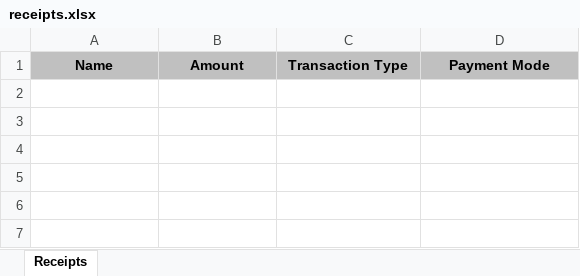
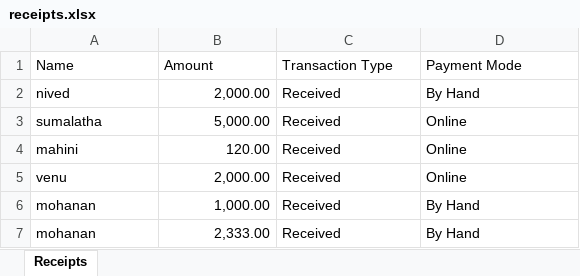
Before and after one commit to nivedav547-bat/reciept-, an Excel workbook: receipts.xlsx, sheet Receipts, drawn as a sheet; values as stored, in another font and other column widths than the file's, no borders; the diff names each change by its address in the sheet, - before the commit and + after, or states it on an @@ line.

Commit message:
Update: synchronized transaction records and enhanced UI

```diff
--- a/receipts.xlsx (sheet Receipts)
+++ b/receipts.xlsx (sheet Receipts)
@@ A1:D1 fill: #C0C0C0 → none, bold: on → off, alignment: center → left @@
+row 2: nived | 2,000.00 | Received | By Hand
+row 3: sumalatha | 5,000.00 | Received | Online
+row 4: mahini | 120.00 | Received | Online
+row 5: venu | 2,000.00 | Received | Online
+row 6: mohanan | 1,000.00 | Received | By Hand
+row 7: mohanan | 2,333.00 | Received | By Hand
```
Also changed, not shown: src/main/java/com/receipttracker/receipts.xlsx, 1 other file.
